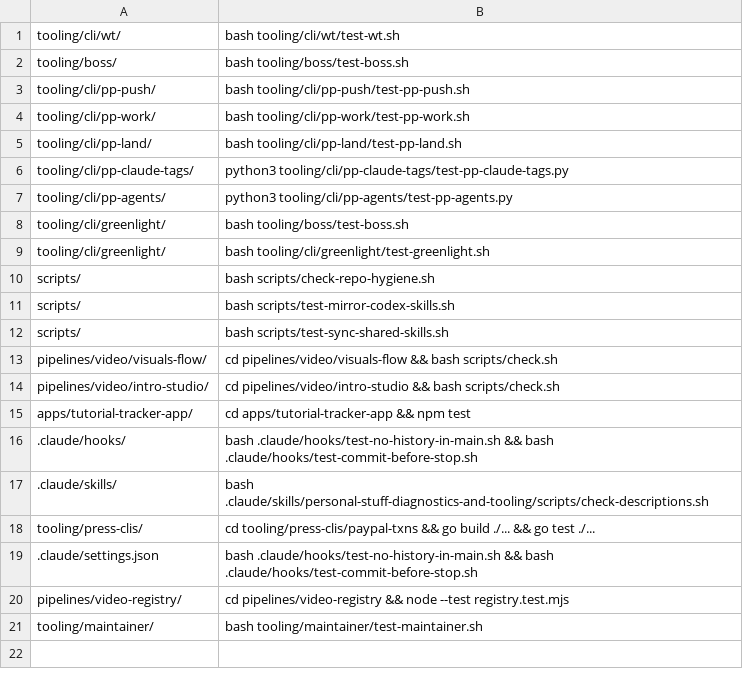
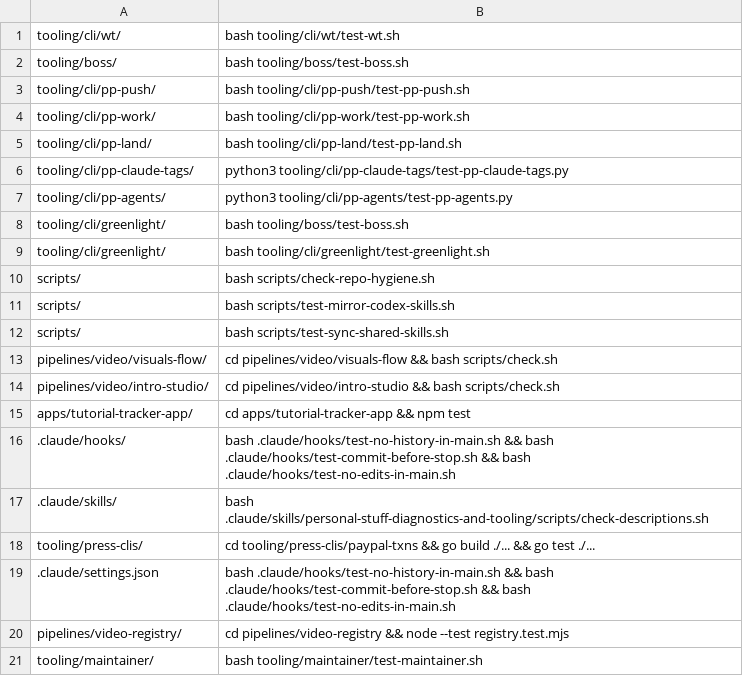
Before and after one commit to akshat-git-jpg/personal-stuff, a TSV file: tooling/cli/pp-land/verify-map.tsv, drawn as a sheet.

Commit message:
feat(hooks): refuse tracked-file edits in main

```diff
--- a/tooling/cli/pp-land/verify-map.tsv
+++ b/tooling/cli/pp-land/verify-map.tsv
@@ -15,6 +15,6 @@ pipelines/video/intro-studio/	cd pipelines/video/intro-studio && bash scripts/ch
 apps/tutorial-tracker-app/	cd apps/tutorial-tracker-app && npm test
-.claude/hooks/	bash .claude/hooks/test-no-history-in-main.sh && bash .claude/hooks/test-commit-before-stop.sh
+.claude/hooks/	bash .claude/hooks/test-no-history-in-main.sh && bash .claude/hooks/test-commit-before-stop.sh && bash .claude/hooks/test-no-edits-in-main.sh
 .claude/skills/	bash .claude/skills/personal-stuff-diagnostics-and-tooling/scripts/check-descriptions.sh
 tooling/press-clis/	cd tooling/press-clis/paypal-txns && go build ./... && go test ./...
-.claude/settings.json	bash .claude/hooks/test-no-history-in-main.sh && bash .claude/hooks/test-commit-before-stop.sh
+.claude/settings.json	bash .claude/hooks/test-no-history-in-main.sh && bash .claude/hooks/test-commit-before-stop.sh && bash .claude/hooks/test-no-edits-in-main.sh
 pipelines/video-registry/	cd pipelines/video-registry && node --test registry.test.mjs
```
Also changed, not shown: 5 other files.
